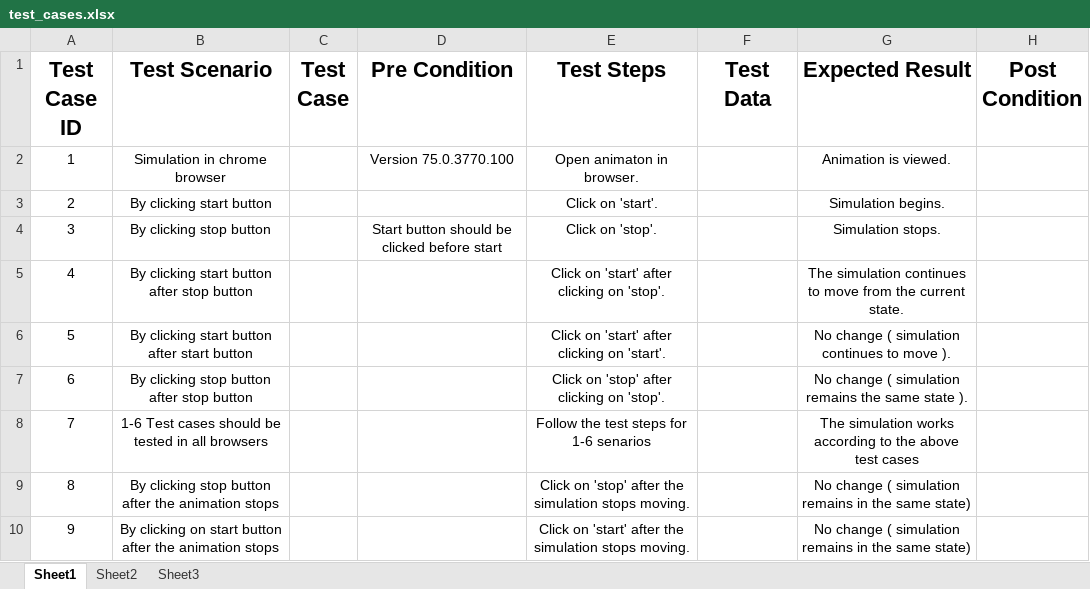
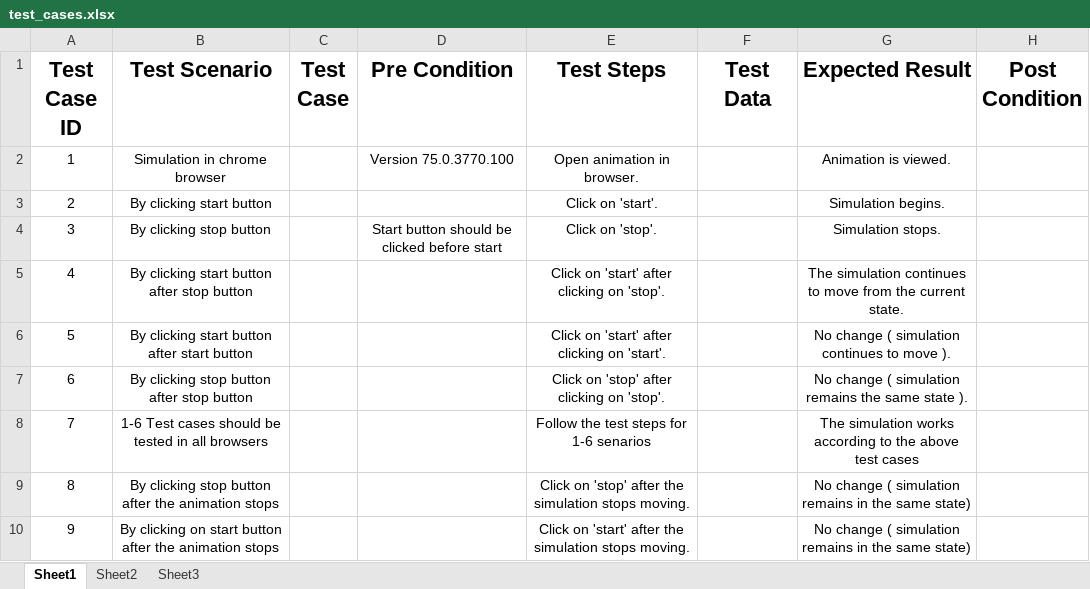
Before and after one commit to K-Kavitha-Kiran/basic-engineering-mechanics-and-strength-of-materials-iiith, an Excel workbook: SRIP/test_cases.xlsx, sheet Sheet1, drawn as a sheet; values as stored, in another font and other column widths than the file's, no borders; the diff names each change by its address in the sheet, - before the commit and + after, or states it on an @@ line.

Commit message:
modified test cases

```diff
--- a/SRIP/test_cases.xlsx (sheet Sheet1)
+++ b/SRIP/test_cases.xlsx (sheet Sheet1)
-E2 (Test Steps): Open animaton in browser.
+E2 (Test Steps): Open animation in browser.
```
